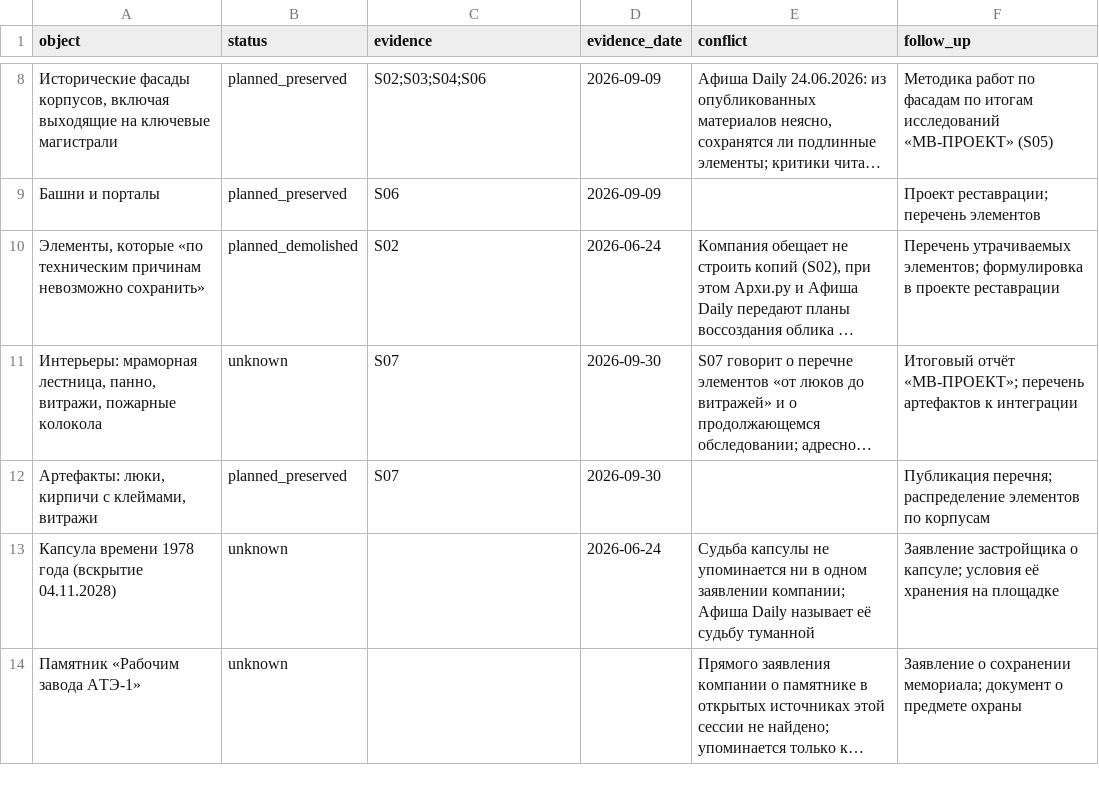
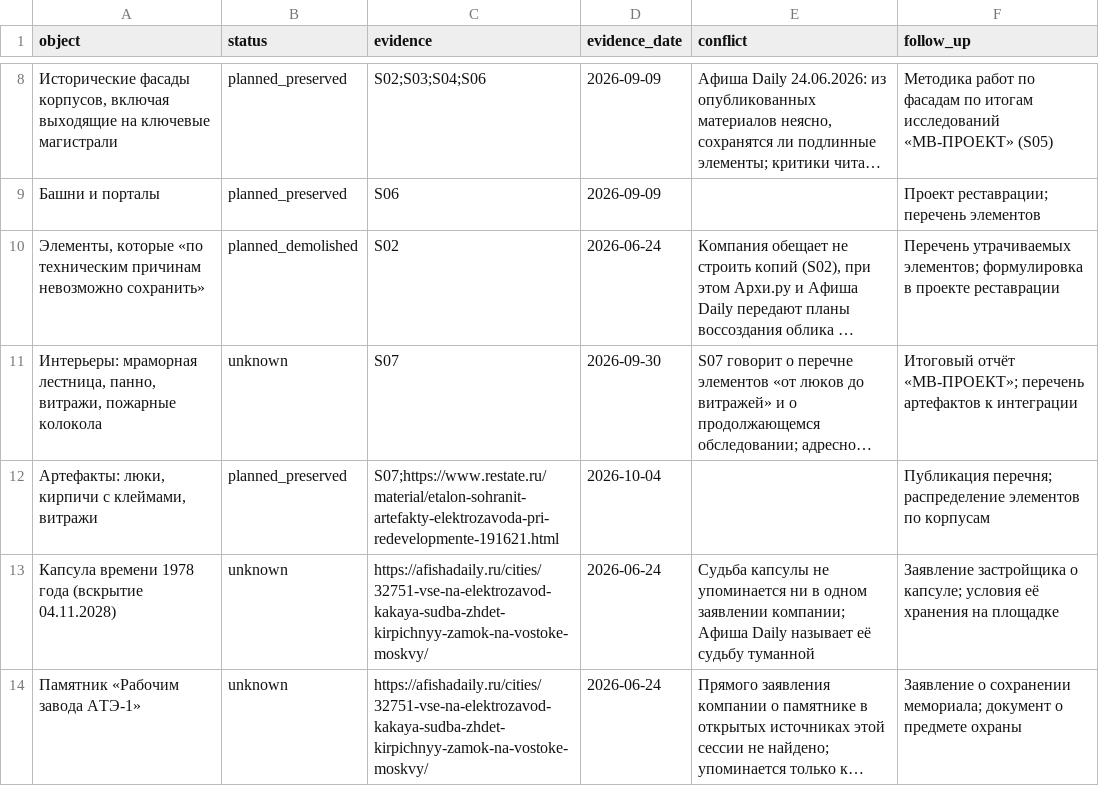
Before and after one commit to anyvladdy/yourule-2026, a CSV file: docs/project_facts/building_matrix.csv, drawn as a sheet; only a part is shown, gaps mark what is left out; long unchanged cells end in …; the diff names each change by its address in the sheet, - before the commit and + after, or states it on an @@ line.

```diff
--- a/docs/project_facts/building_matrix.csv
+++ b/docs/project_facts/building_matrix.csv
-C12 (evidence): S07
+C12 (evidence): S07;https://www.restate.ru/material/etalon-sohranit-artefakty-elektrozavoda-pri-redevelopmente-191621.html
-D12 (evidence_date): 2026-09-30
+D12 (evidence_date): 2026-10-04
-C13:C14 (evidence): (empty)
+C13:C14 (evidence): https://afishadaily.ru/cities/32751-vse-na-elektrozavod-kakaya-sudba-zhdet-kirpichnyy-zamok-na-vostoke-moskvy/
-D14 (evidence_date): (empty)
+D14 (evidence_date): 2026-06-24
```
Also changed, not shown: 7 other files.
